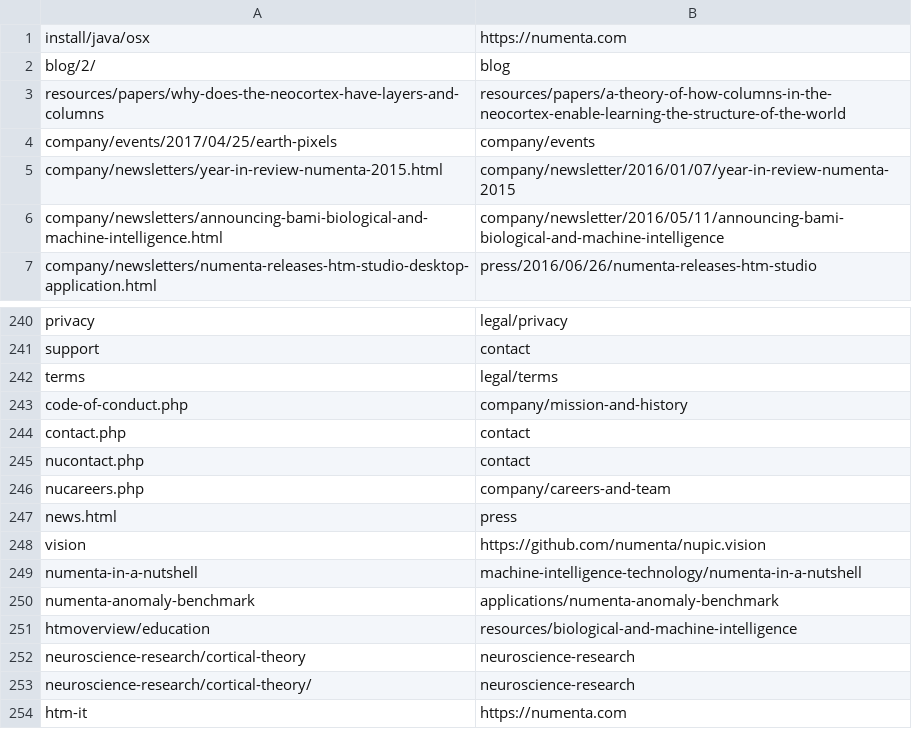
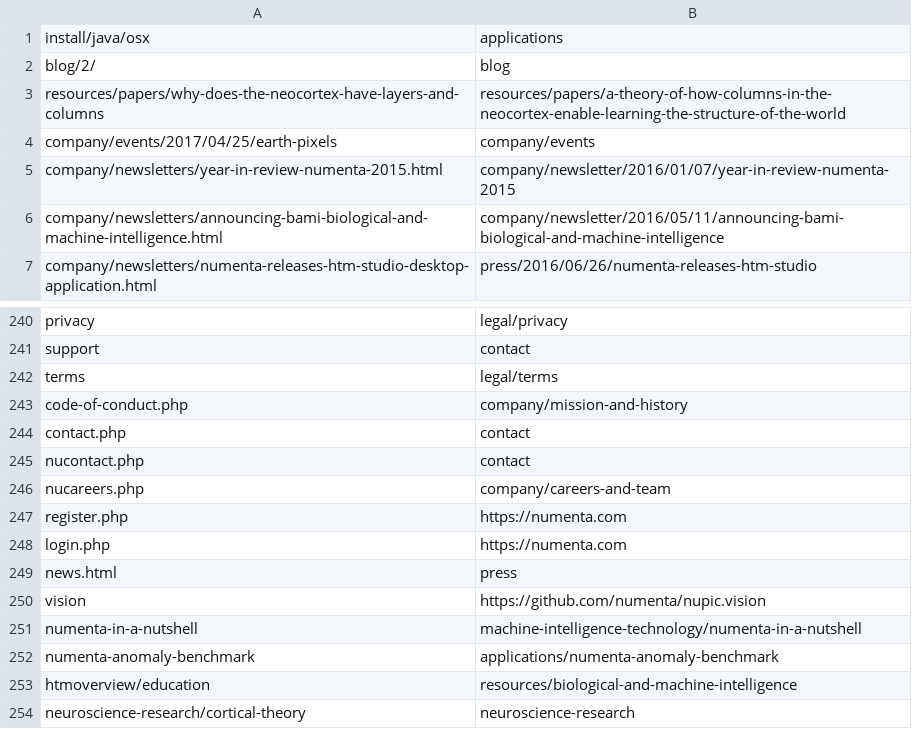
Before and after one commit to rhyolight/numenta-web, a CSV file: ci/numenta.com/url_redirect.csv, drawn as a sheet; only a part is shown, gaps mark what is left out; the shorter side is filled out with more unchanged rows.

Commit message:
Fixed 3 more redirects

```diff
--- a/ci/numenta.com/url_redirect.csv
+++ b/ci/numenta.com/url_redirect.csv
@@ -1,2 +1,2 @@
-install/java/osx,https://numenta.com
+install/java/osx,applications
 blog/2/,blog
@@ -246,2 +246,4 @@ nucontact.php,contact
 nucareers.php,company/careers-and-team
+register.php,https://numenta.com
+login.php,https://numenta.com
 news.html,press
```
